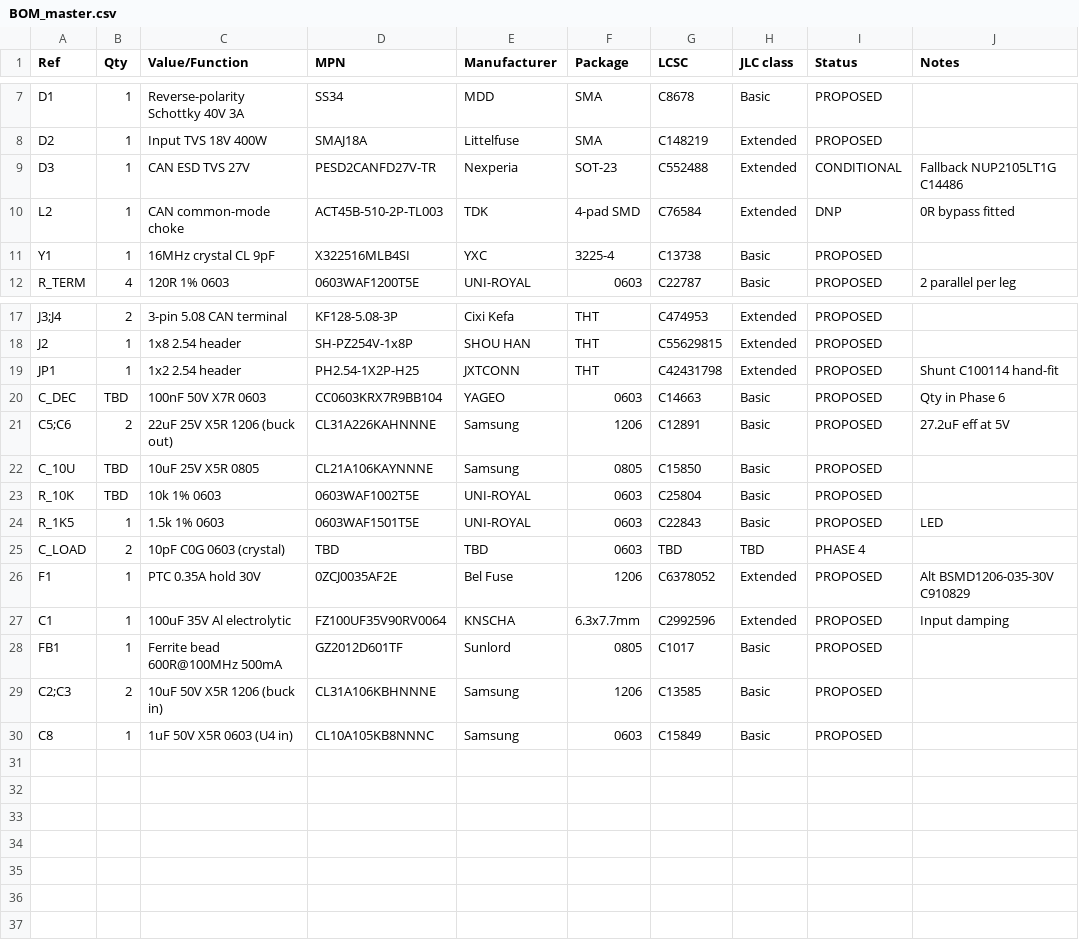
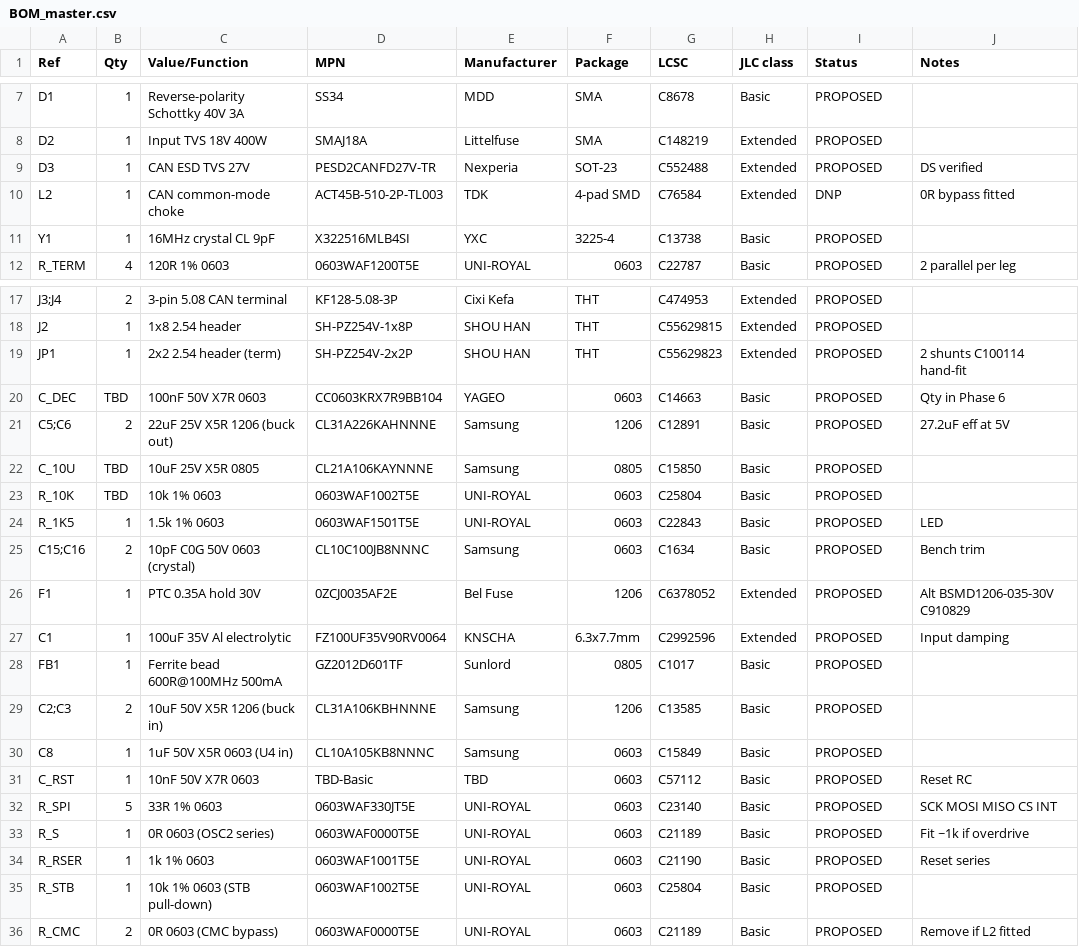
Before and after one commit to jagathsrujan/mcp2515-can-bus-module, a CSV file: docs/BOM_master.csv, drawn as a sheet; only a part is shown, gaps mark what is left out.

```diff
--- a/docs/BOM_master.csv
+++ b/docs/BOM_master.csv
@@ -8,3 +8,3 @@ D1,1,Reverse-polarity Schottky 40V 3A,SS34,MDD,SMA,C8678,Basic,PROPOSED,
 D2,1,Input TVS 18V 400W,SMAJ18A,Littelfuse,SMA,C148219,Extended,PROPOSED,
-D3,1,CAN ESD TVS 27V,PESD2CANFD27V-TR,Nexperia,SOT-23,C552488,Extended,CONDITIONAL,Fallback NUP2105LT1G C14486
+D3,1,CAN ESD TVS 27V,PESD2CANFD27V-TR,Nexperia,SOT-23,C552488,Extended,PROPOSED,DS verified
 L2,1,CAN common-mode choke,ACT45B-510-2P-TL003,TDK,4-pad SMD,C76584,Extended,DNP,0R bypass fitted
@@ -18,3 +18,3 @@ J3;J4,2,3-pin 5.08 CAN terminal,KF128-5.08-3P,Cixi Kefa,THT,C474953,Extended,PRO
 J2,1,1x8 2.54 header,SH-PZ254V-1x8P,SHOU HAN,THT,C55629815,Extended,PROPOSED,
-JP1,1,1x2 2.54 header,PH2.54-1X2P-H25,JXTCONN,THT,C42431798,Extended,PROPOSED,Shunt C100114 hand-fit
+JP1,1,2x2 2.54 header (term),SH-PZ254V-2x2P,SHOU HAN,THT,C55629823,Extended,PROPOSED,2 shunts C100114 hand-fit
 C_DEC,TBD,100nF 50V X7R 0603,CC0603KRX7R9BB104,YAGEO,0603,C14663,Basic,PROPOSED,Qty in Phase 6
@@ -24,3 +24,3 @@ R_10K,TBD,10k 1% 0603,0603WAF1002T5E,UNI-ROYAL,0603,C25804,Basic,PROPOSED,
 R_1K5,1,1.5k 1% 0603,0603WAF1501T5E,UNI-ROYAL,0603,C22843,Basic,PROPOSED,LED
-C_LOAD,2,10pF C0G 0603 (crystal),TBD,TBD,0603,TBD,TBD,PHASE 4,
+C15;C16,2,10pF C0G 50V 0603 (crystal),CL10C100JB8NNNC,Samsung,0603,C1634,Basic,PROPOSED,Bench trim
 F1,1,PTC 0.35A hold 30V,0ZCJ0035AF2E,Bel Fuse,1206,C6378052,Extended,PROPOSED,Alt BSMD1206-035-30V C910829
@@ -30 +30,7 @@ C2;C3,2,10uF 50V X5R 1206 (buck in),CL31A106KBHNNNE,Samsung,1206,C13585,Basic,PR
 C8,1,1uF 50V X5R 0603 (U4 in),CL10A105KB8NNNC,Samsung,0603,C15849,Basic,PROPOSED,
+C_RST,1,10nF 50V X7R 0603,TBD-Basic,TBD,0603,C57112,Basic,PROPOSED,Reset RC
+R_SPI,5,33R 1% 0603,0603WAF330JT5E,UNI-ROYAL,0603,C23140,Basic,PROPOSED,SCK MOSI MISO CS INT
+R_S,1,0R 0603 (OSC2 series),0603WAF0000T5E,UNI-ROYAL,0603,C21189,Basic,PROPOSED,Fit ~1k if overdrive
+R_RSER,1,1k 1% 0603,0603WAF1001T5E,UNI-ROYAL,0603,C21190,Basic,PROPOSED,Reset series
+R_STB,1,10k 1% 0603 (STB pull-down),0603WAF1002T5E,UNI-ROYAL,0603,C25804,Basic,PROPOSED,
+R_CMC,2,0R 0603 (CMC bypass),0603WAF0000T5E,UNI-ROYAL,0603,C21189,Basic,PROPOSED,Remove if L2 fitted
```
Also changed, not shown: 7 other files.
